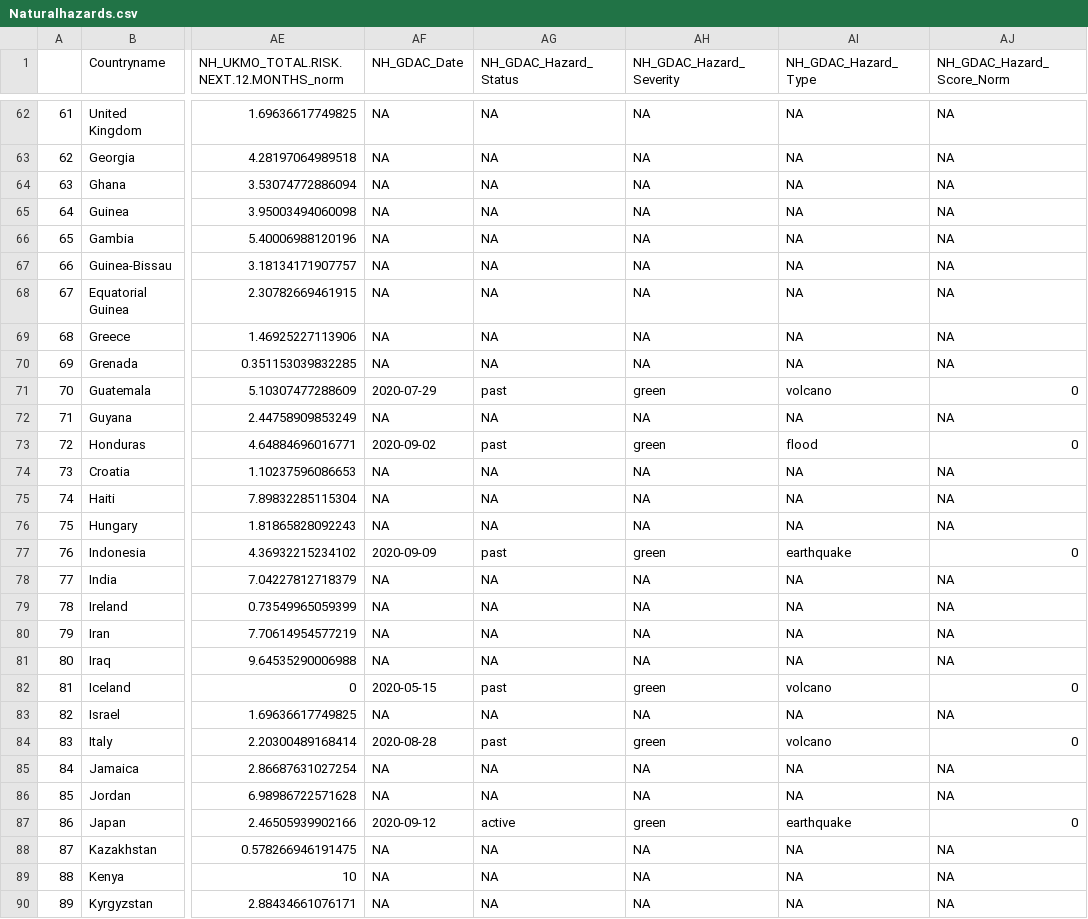
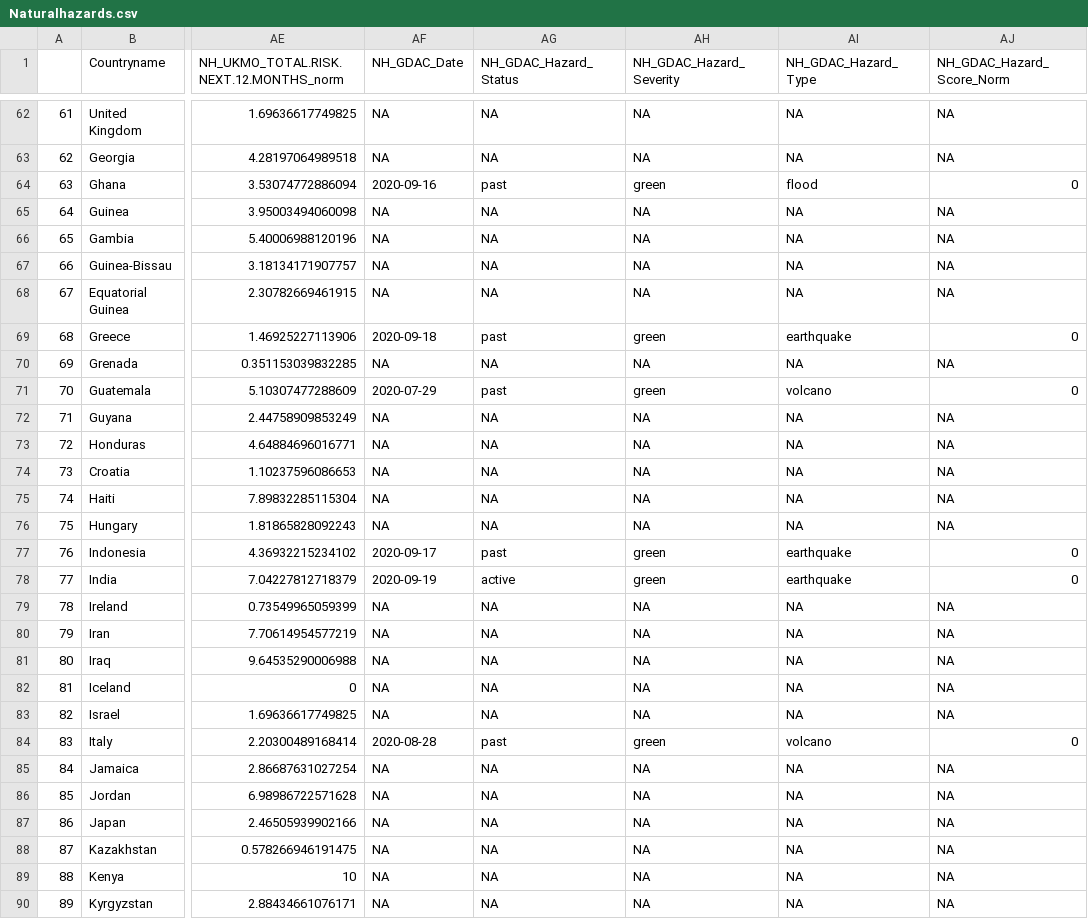
Before and after one commit to ljonestz/compoundriskdata, a CSV file: Risk_sheets/Naturalhazards.csv, drawn as a sheet; only a part is shown, gaps mark what is left out; the diff covers the shown part only; the diff names each change by its address in the sheet, - before the commit and + after, or states it on an @@ line.

```diff
--- a/Risk_sheets/Naturalhazards.csv
+++ b/Risk_sheets/Naturalhazards.csv
-AF64 (NH_GDAC_Date): NA
+AF64 (NH_GDAC_Date): 2020-09-16
-AG64 (NH_GDAC_Hazard_Status): NA
+AG64 (NH_GDAC_Hazard_Status): past
-AH64 (NH_GDAC_Hazard_Severity): NA
+AH64 (NH_GDAC_Hazard_Severity): green
-AI64 (NH_GDAC_Hazard_Type): NA
+AI64 (NH_GDAC_Hazard_Type): flood
-AJ64 (NH_GDAC_Hazard_Score_Norm): NA
+AJ64 (NH_GDAC_Hazard_Score_Norm): 0
-AF69 (NH_GDAC_Date): NA
+AF69 (NH_GDAC_Date): 2020-09-18
-AG69 (NH_GDAC_Hazard_Status): NA
+AG69 (NH_GDAC_Hazard_Status): past
-AH69 (NH_GDAC_Hazard_Severity): NA
+AH69 (NH_GDAC_Hazard_Severity): green
-AI69 (NH_GDAC_Hazard_Type): NA
+AI69 (NH_GDAC_Hazard_Type): earthquake
-AJ69 (NH_GDAC_Hazard_Score_Norm): NA
+AJ69 (NH_GDAC_Hazard_Score_Norm): 0
-AF73 (NH_GDAC_Date): 2020-09-02
+AF73 (NH_GDAC_Date): NA
-AG73 (NH_GDAC_Hazard_Status): past
+AG73 (NH_GDAC_Hazard_Status): NA
-AH73 (NH_GDAC_Hazard_Severity): green
+AH73 (NH_GDAC_Hazard_Severity): NA
-AI73 (NH_GDAC_Hazard_Type): flood
+AI73 (NH_GDAC_Hazard_Type): NA
-AJ73 (NH_GDAC_Hazard_Score_Norm): 0
+AJ73 (NH_GDAC_Hazard_Score_Norm): NA
-AF77 (NH_GDAC_Date): 2020-09-09
+AF77 (NH_GDAC_Date): 2020-09-17
-AF78 (NH_GDAC_Date): NA
+AF78 (NH_GDAC_Date): 2020-09-19
-AG78 (NH_GDAC_Hazard_Status): NA
+AG78 (NH_GDAC_Hazard_Status): active
-AH78 (NH_GDAC_Hazard_Severity): NA
+AH78 (NH_GDAC_Hazard_Severity): green
-AI78 (NH_GDAC_Hazard_Type): NA
+AI78 (NH_GDAC_Hazard_Type): earthquake
-AJ78 (NH_GDAC_Hazard_Score_Norm): NA
+AJ78 (NH_GDAC_Hazard_Score_Norm): 0
-AF82 (NH_GDAC_Date): 2020-05-15
+AF82 (NH_GDAC_Date): NA
-AG82 (NH_GDAC_Hazard_Status): past
+AG82 (NH_GDAC_Hazard_Status): NA
-AH82 (NH_GDAC_Hazard_Severity): green
+AH82 (NH_GDAC_Hazard_Severity): NA
-AI82 (NH_GDAC_Hazard_Type): volcano
+AI82 (NH_GDAC_Hazard_Type): NA
-AJ82 (NH_GDAC_Hazard_Score_Norm): 0
+AJ82 (NH_GDAC_Hazard_Score_Norm): NA
-AF87 (NH_GDAC_Date): 2020-09-12
+AF87 (NH_GDAC_Date): NA
-AG87 (NH_GDAC_Hazard_Status): active
+AG87 (NH_GDAC_Hazard_Status): NA
-AH87 (NH_GDAC_Hazard_Severity): green
+AH87 (NH_GDAC_Hazard_Severity): NA
-AI87 (NH_GDAC_Hazard_Type): earthquake
+AI87 (NH_GDAC_Hazard_Type): NA
-AJ87 (NH_GDAC_Hazard_Score_Norm): 0
+AJ87 (NH_GDAC_Hazard_Score_Norm): NA
```
Also changed, not shown: 85 edited cells elsewhere in this file, Risk_sheets/Global_compound_risk_database.csv, Risk_sheets/acapssheet.csv, 3 other files.
